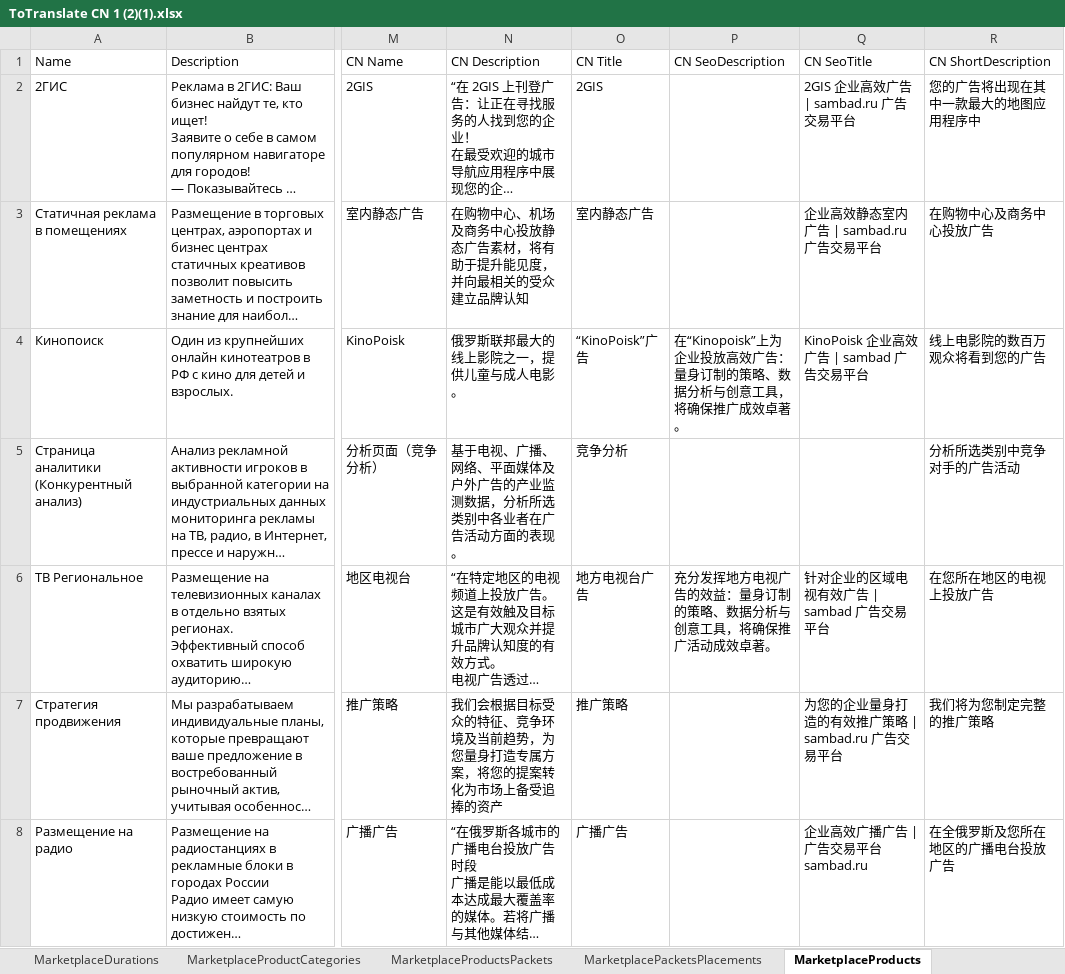
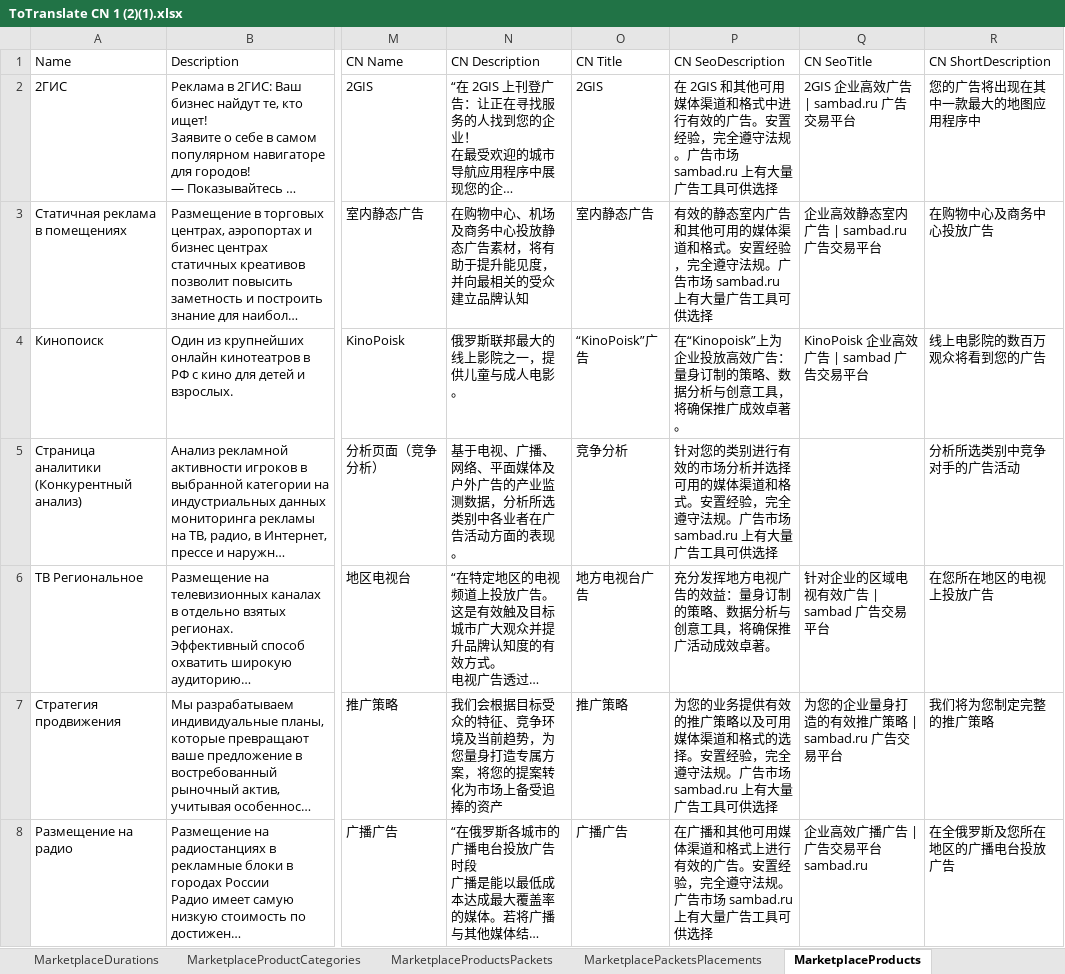
Before and after one commit to childfocusai/Salon_krasoty, an Excel workbook: docs/ToTranslate CN 1 (2)(1).xlsx, sheet MarketplaceProducts, drawn as a sheet; only a part is shown, gaps mark what is left out; long unchanged cells end in …; values as stored, in another font and other column widths than the file's, no borders; the diff covers the shown part only; the diff names each change by its address in the sheet, - before the commit and + after, or states it on an @@ line.

```diff
--- a/docs/ToTranslate CN 1 (2)(1).xlsx (sheet MarketplaceProducts)
+++ b/docs/ToTranslate CN 1 (2)(1).xlsx (sheet MarketplaceProducts)
-P2 (CN SeoDescription): (empty)
+P2 (CN SeoDescription): 在 2GIS 和其他可用媒体渠道和格式中进行有效的广告。安置经验，完全遵守法规。广告市场 sambad.ru 上有大量广告工具可供选择
-P3 (CN SeoDescription): (empty)
+P3 (CN SeoDescription): 有效的静态室内广告和其他可用的媒体渠道和格式。安置经验，完全遵守法规。广告市场 sambad.ru 上有大量广告工具可供选择
-P5 (CN SeoDescription): (empty)
+P5 (CN SeoDescription): 针对您的类别进行有效的市场分析并选择可用的媒体渠道和格式。安置经验，完全遵守法规。广告市场 sambad.ru 上有大量广告工具可供选择
-P7 (CN SeoDescription): (empty)
+P7 (CN SeoDescription): 为您的业务提供有效的推广策略以及可用媒体渠道和格式的选择。安置经验，完全遵守法规。广告市场 sambad.ru 上有大量广告工具可供选择
-P8 (CN SeoDescription): (empty)
+P8 (CN SeoDescription): 在广播和其他可用媒体渠道和格式上进行有效的广告。安置经验，完全遵守法规。广告市场 sambad.ru 上有大量广告工具可供选择
```
Also changed, not shown: 91 edited cells elsewhere in this sheet.
